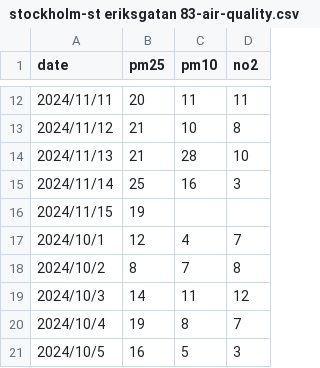
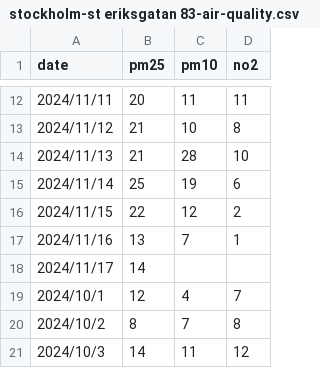
Before and after one commit to desireebill/air-quality-prediction-service, a CSV file: data/stockholm-st eriksgatan 83-air-quality.csv, drawn as a sheet; only a part is shown, gaps mark what is left out; the shorter side is filled out with more unchanged rows.

```diff
--- a/data/stockholm-st eriksgatan 83-air-quality.csv
+++ b/data/stockholm-st eriksgatan 83-air-quality.csv
@@ -14,4 +14,6 @@ date, pm25, pm10, no2
 2024/11/13, 21, 28, 10
-2024/11/14, 25, 16, 3
-2024/11/15, 19, ,
+2024/11/14, 25, 19, 6
+2024/11/15, 22, 12, 2
+2024/11/16, 13, 7, 1
+2024/11/17, 14, ,
 2024/10/1, 12, 4, 7
```
Also changed, not shown: data/old.csv, 10 other files.
